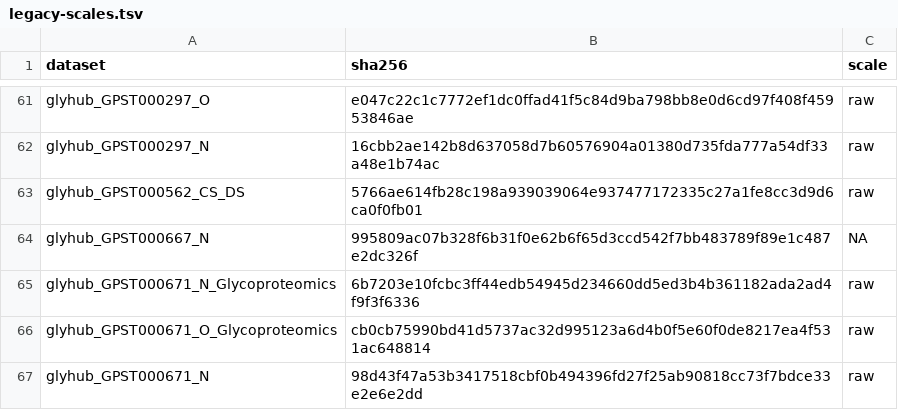
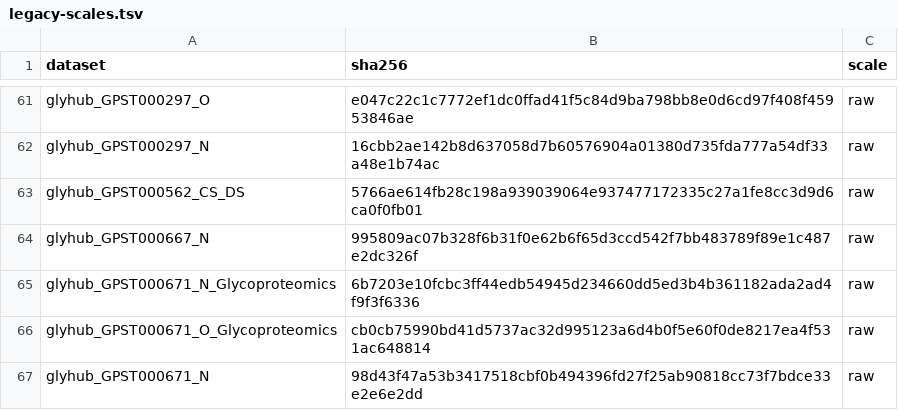
Before and after one commit to glycoverse/glyhub, a TSV file: inst/extdata/legacy-scales.tsv, drawn as a sheet; only a part is shown, gaps mark what is left out.

```diff
--- a/inst/extdata/legacy-scales.tsv
+++ b/inst/extdata/legacy-scales.tsv
@@ -63,3 +63,3 @@ glyhub_GPST000297_N	16cbb2ae142b8d637058d7b60576904a01380d735fda777a54df33a48e1b
 glyhub_GPST000562_CS_DS	5766ae614fb28c198a939039064e937477172335c27a1fe8cc3d9d6ca0f0fb01	raw
-glyhub_GPST000667_N	995809ac07b328f6b31f0e62b6f65d3ccd542f7bb483789f89e1c487e2dc326f	NA
+glyhub_GPST000667_N	995809ac07b328f6b31f0e62b6f65d3ccd542f7bb483789f89e1c487e2dc326f	raw
 glyhub_GPST000671_N_Glycoproteomics	6b7203e10fcbc3ff44edb54945d234660dd5ed3b4b361182ada2ad4f9f3f6336	raw
```
Also changed, not shown: 2 other files.
